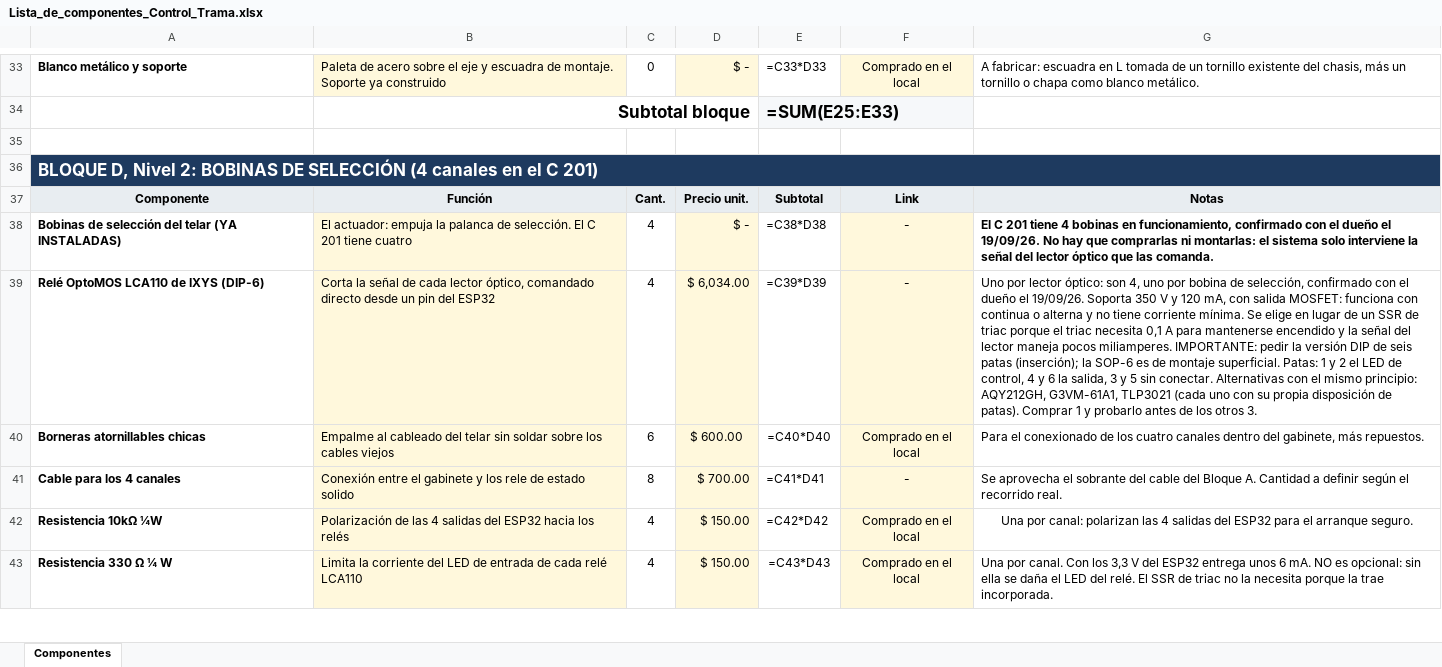
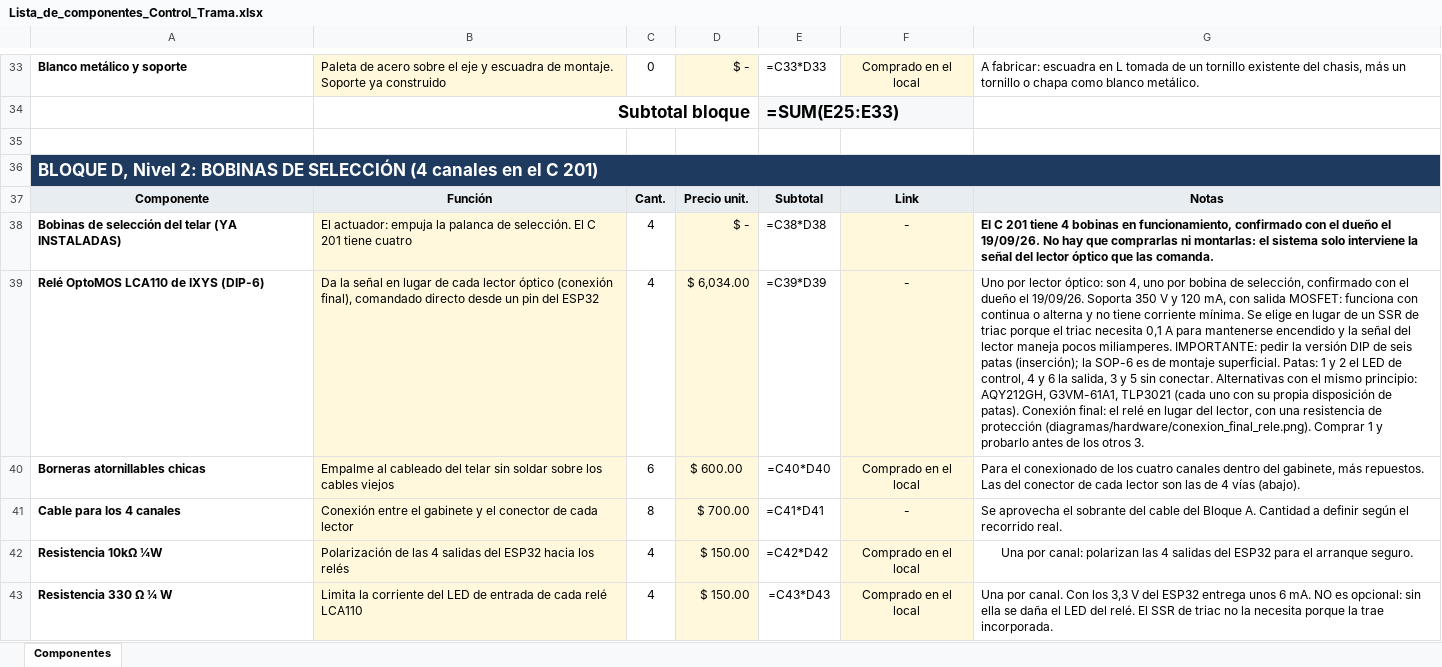
Before and after one commit to manfredojuanignacio08-prog/control_insercion_trama, an Excel workbook: documentacion_proyecto/Lista_de_componentes_Control_Trama.xlsx, sheet Componentes, drawn as a sheet; only a part is shown, gaps mark what is left out; values as stored, in another font and other column widths than the file's, no borders; formulas without a stored value are shown as written; the diff covers the shown part only; the diff names each change by its address in the sheet, - before the commit and + after, or states it on an @@ line.

```diff
--- a/documentacion_proyecto/Lista_de_componentes_Control_Trama.xlsx (sheet Componentes)
+++ b/documentacion_proyecto/Lista_de_componentes_Control_Trama.xlsx (sheet Componentes)
-B39: Corta la señal de cada lector óptico, comandado directo…
+B39: Da la señal en lugar de cada lector óptico (conexión final), comandado directo…
-G39: …de patas). Comprar 1…
+G39: …de patas). Conexión final: el relé en lugar del lector, con una resistencia de protección (diagramas/hardware/conexion_final_rele.png). Comprar 1…
-G40: …más repuestos.
+G40: …más repuestos. Las del conector de cada lector son las de 4 vías (abajo).
-B41: …gabinete y los rele de estado solido
+B41: …gabinete y el conector de cada lector
```
Also changed, not shown: 9 added rows and 3 edited cells elsewhere in this sheet, documentacion_proyecto/Componentes_en_placa.xlsx, 31 other files.
